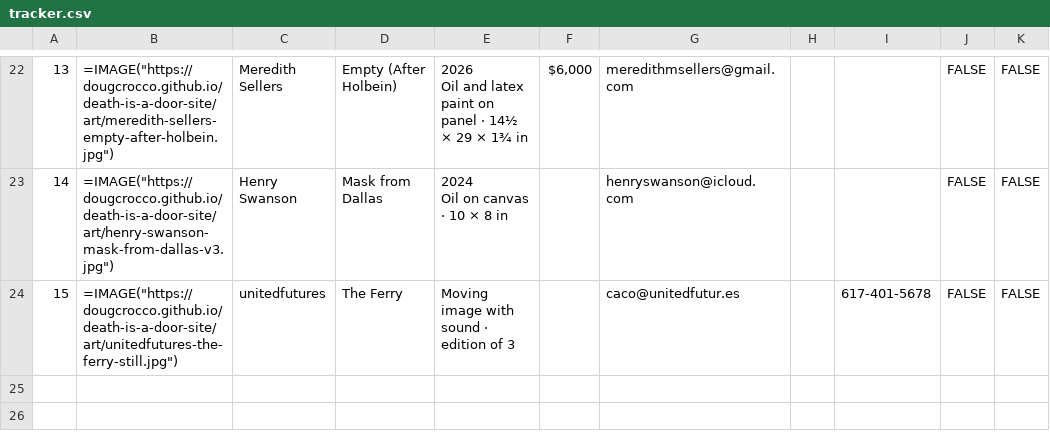
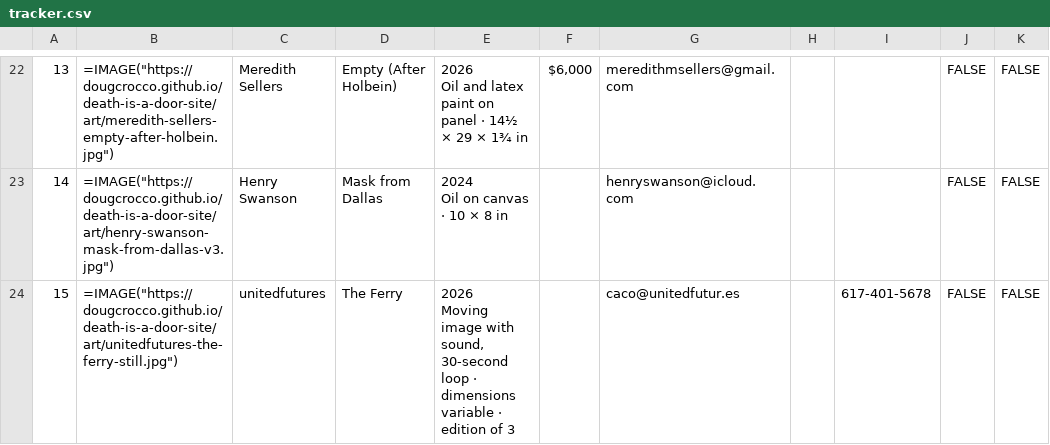
Before and after one commit to dougcrocco/death-is-a-door-site, a CSV file: agreements/tracker.csv, drawn as a sheet; only a part is shown, gaps mark what is left out; ↵ is a line break in a cell; the diff names each change by its address in the sheet, - before the commit and + after, or states it on an @@ line.

```diff
--- a/agreements/tracker.csv
+++ b/agreements/tracker.csv
-E24: Moving image with sound · edition…
+E24: 2026 ↵ Moving image with sound, 30-second loop · dimensions variable · edition…
```
Also changed, not shown: 13 other files.
